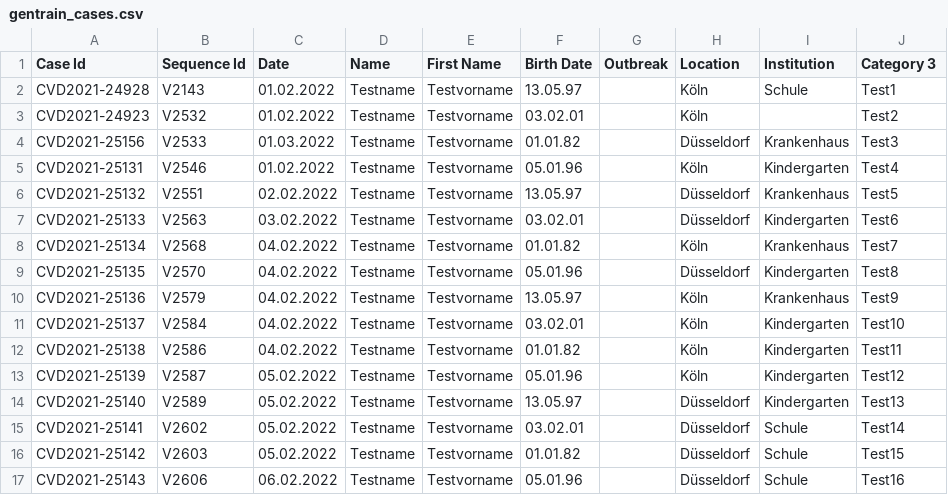
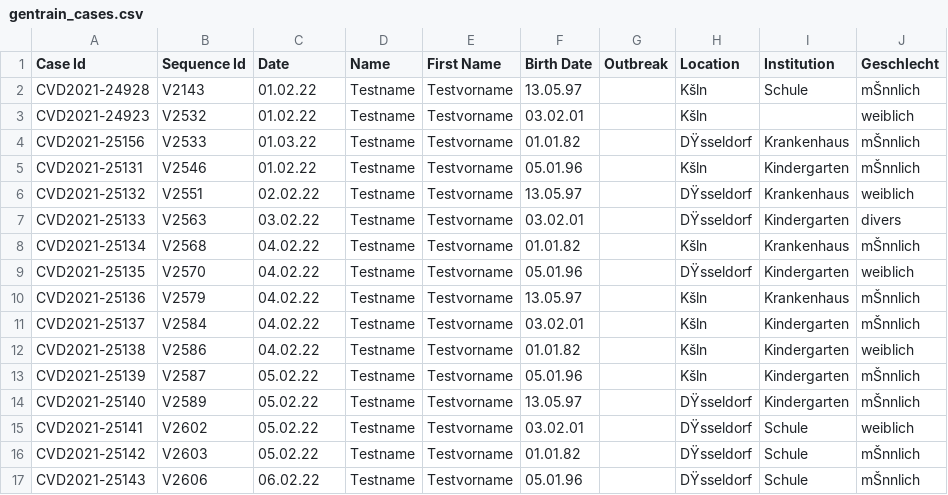
Before and after one commit to DiltheyLab/GENTRAIN, a CSV file: frontend/src/data/gentrain_cases.csv, drawn as a sheet; only a part is shown; the diff covers the shown part only; the diff names each change by its address in the sheet, - before the commit and + after, or states it on an @@ line.

```diff
--- a/frontend/src/data/gentrain_cases.csv
+++ b/frontend/src/data/gentrain_cases.csv
-J1: Category 3
+J1: Geschlecht
-C2:C3 (Date): 01.02.2022
+C2:C3 (Date): 01.02.22
-H2:H3 (Location): Köln
+H2:H3 (Location): Kšln
-J2 (Geschlecht): Test1
+J2 (Geschlecht): mŠnnlich
-J3 (Geschlecht): Test2
+J3 (Geschlecht): weiblich
-C4 (Date): 01.03.2022
+C4 (Date): 01.03.22
-H4 (Location): Düsseldorf
+H4 (Location): DŸsseldorf
-J4 (Geschlecht): Test3
+J4 (Geschlecht): mŠnnlich
-C5 (Date): 01.02.2022
+C5 (Date): 01.02.22
-H5 (Location): Köln
+H5 (Location): Kšln
-J5 (Geschlecht): Test4
+J5 (Geschlecht): mŠnnlich
-C6 (Date): 02.02.2022
+C6 (Date): 02.02.22
-H6:H7 (Location): Düsseldorf
+H6:H7 (Location): DŸsseldorf
-J6 (Geschlecht): Test5
+J6 (Geschlecht): weiblich
-C7 (Date): 03.02.2022
+C7 (Date): 03.02.22
-J7 (Geschlecht): Test6
+J7 (Geschlecht): divers
-C8:C12 (Date): 04.02.2022
+C8:C12 (Date): 04.02.22
-H8 (Location): Köln
+H8 (Location): Kšln
-J8 (Geschlecht): Test7
+J8 (Geschlecht): mŠnnlich
-H9 (Location): Düsseldorf
+H9 (Location): DŸsseldorf
-J9 (Geschlecht): Test8
+J9 (Geschlecht): weiblich
-H10:H13 (Location): Köln
+H10:H13 (Location): Kšln
-J10 (Geschlecht): Test9
+J10 (Geschlecht): mŠnnlich
-J11 (Geschlecht): Test10
+J11 (Geschlecht): mŠnnlich
-J12 (Geschlecht): Test11
+J12 (Geschlecht): weiblich
-C13:C16 (Date): 05.02.2022
+C13:C16 (Date): 05.02.22
-J13 (Geschlecht): Test12
+J13 (Geschlecht): mŠnnlich
-H14:H17 (Location): Düsseldorf
+H14:H17 (Location): DŸsseldorf
-J14 (Geschlecht): Test13
+J14 (Geschlecht): mŠnnlich
-J15 (Geschlecht): Test14
+J15 (Geschlecht): weiblich
-J16 (Geschlecht): Test15
+J16 (Geschlecht): mŠnnlich
-C17 (Date): 06.02.2022
+C17 (Date): 06.02.22
-J17 (Geschlecht): Test16
+J17 (Geschlecht): mŠnnlich
```
Also changed, not shown: 72 edited cells elsewhere in this file, 3 other files.
